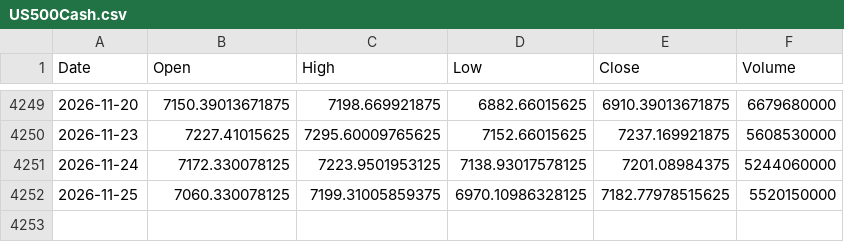
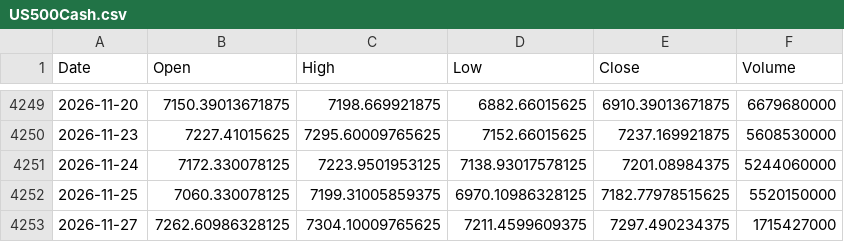
Before and after one commit to Benny-Tang/mga-s12, a CSV file: data/fx/US500Cash.csv, drawn as a sheet; only a part is shown, gaps mark what is left out.

```diff
--- a/data/fx/US500Cash.csv
+++ b/data/fx/US500Cash.csv
@@ -4252 +4252,2 @@ Date,Open,High,Low,Close,Volume
 2026-11-25,7060.330078125,7199.31005859375,6970.10986328125,7182.77978515625,5520150000
+2026-11-27,7262.60986328125,7304.10009765625,7211.4599609375,7297.490234375,1715427000
```
Also changed, not shown: data/fx/AUDUSD.csv, data/fx/GOLD.csv, 7 other files.
